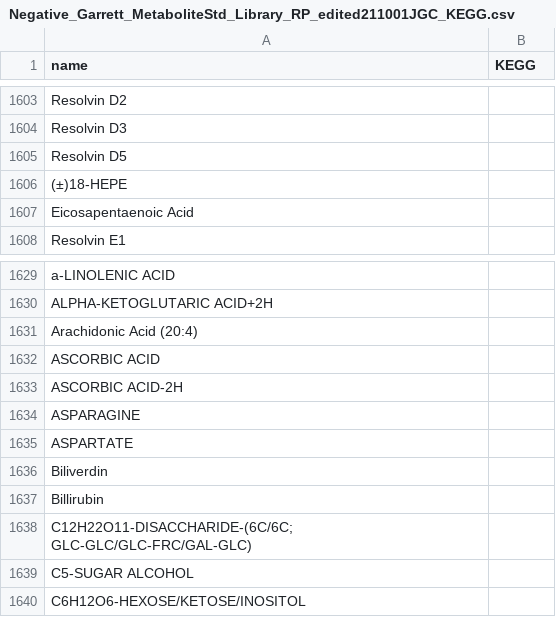
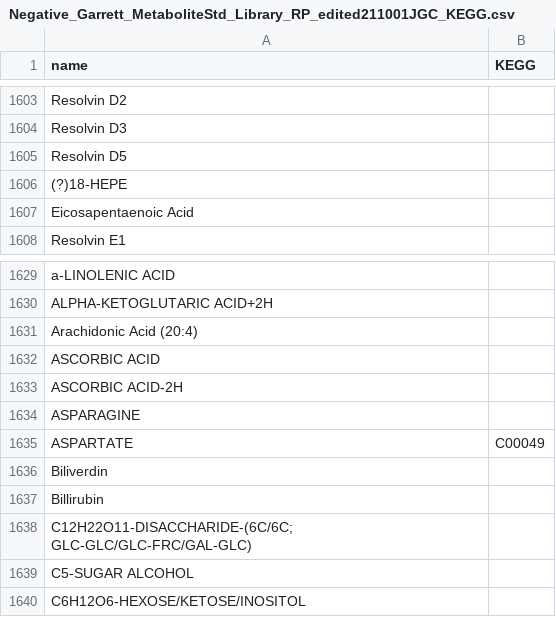
Before and after one commit to HeatherKates/SECIM_Reporting, a CSV file: InputFiles/Negative_Garrett_MetaboliteStd_Library_RP_edited211001JGC_KEGG.csv, drawn as a sheet; only a part is shown, gaps mark what is left out; the diff names each change by its address in the sheet, - before the commit and + after, or states it on an @@ line.

Commit message:
Added missing KEGGs

```diff
--- a/InputFiles/Negative_Garrett_MetaboliteStd_Library_RP_edited211001JGC_KEGG.csv
+++ b/InputFiles/Negative_Garrett_MetaboliteStd_Library_RP_edited211001JGC_KEGG.csv
-A1606 (name): (±)18-HEPE
+A1606 (name): (?)18-HEPE
-B1635 (KEGG): (empty)
+B1635 (KEGG): C00049
```
Also changed, not shown: InputFiles/Negative_ACE-PFP.csv.
